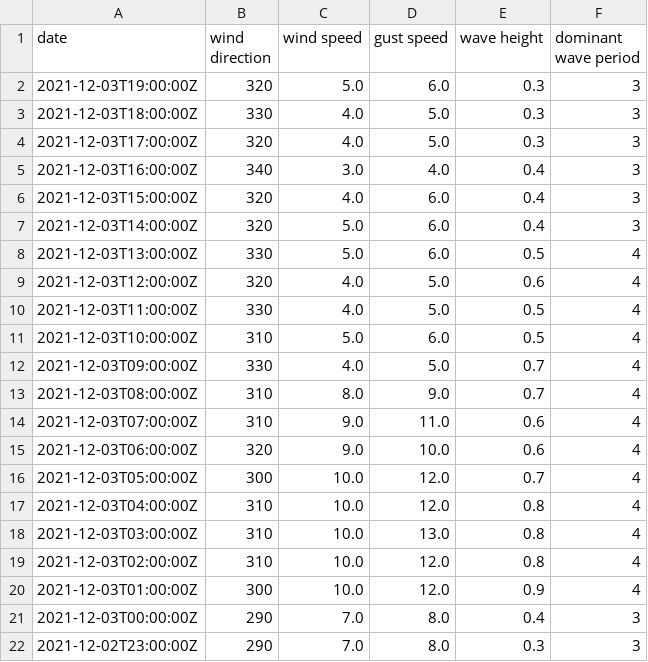
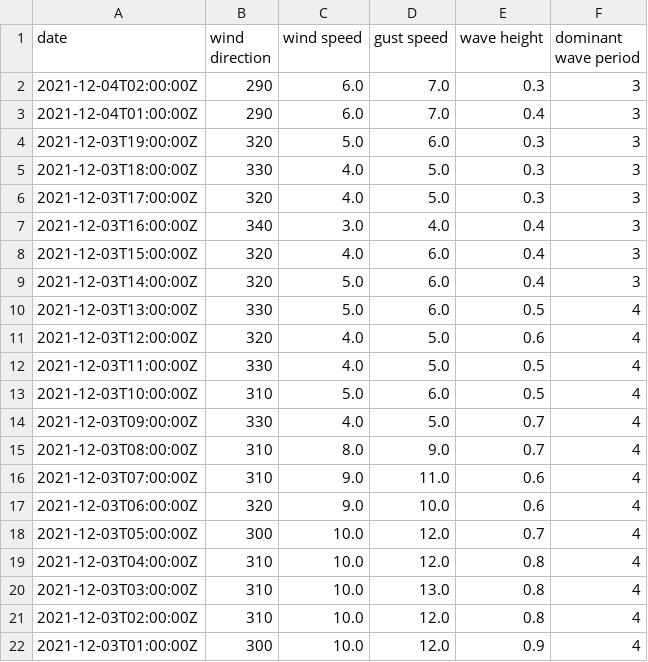
Before and after one commit to cyberdelia/halibut-bank, a CSV file: buoy.csv, drawn as a sheet.

Commit message:
Flat: latest data (2021-12-04T01:55:18.083Z) {   "date": "2021-12-04T01:55:18.083Z",   "files": [     {       "name": "buoy.csv",       "deltaBytes": 0,       "source": "https://www.ndbc.noaa.gov/data/realtime2/46146.txt"     },     {       "name": "buoy.tsv",       "deltaBytes": 0,       "source": "https://www.ndbc.noaa.gov/data/realtime2/46146.txt"     }   ] }

```diff
--- a/buoy.csv
+++ b/buoy.csv
@@ -1,2 +1,4 @@
 date,wind direction,wind speed,gust speed,wave height,dominant wave period
+2021-12-04T02:00:00Z,290,6.0,7.0,0.3,3
+2021-12-04T01:00:00Z,290,6.0,7.0,0.4,3
 2021-12-03T19:00:00Z,320,5.0,6.0,0.3,3
@@ -20,3 +22 @@ date,wind direction,wind speed,gust speed,wave height,dominant wave period
 2021-12-03T01:00:00Z,300,10.0,12.0,0.9,4
-2021-12-03T00:00:00Z,290,7.0,8.0,0.4,3
-2021-12-02T23:00:00Z,290,7.0,8.0,0.3,3
```
Also changed, not shown: buoy.tsv.
